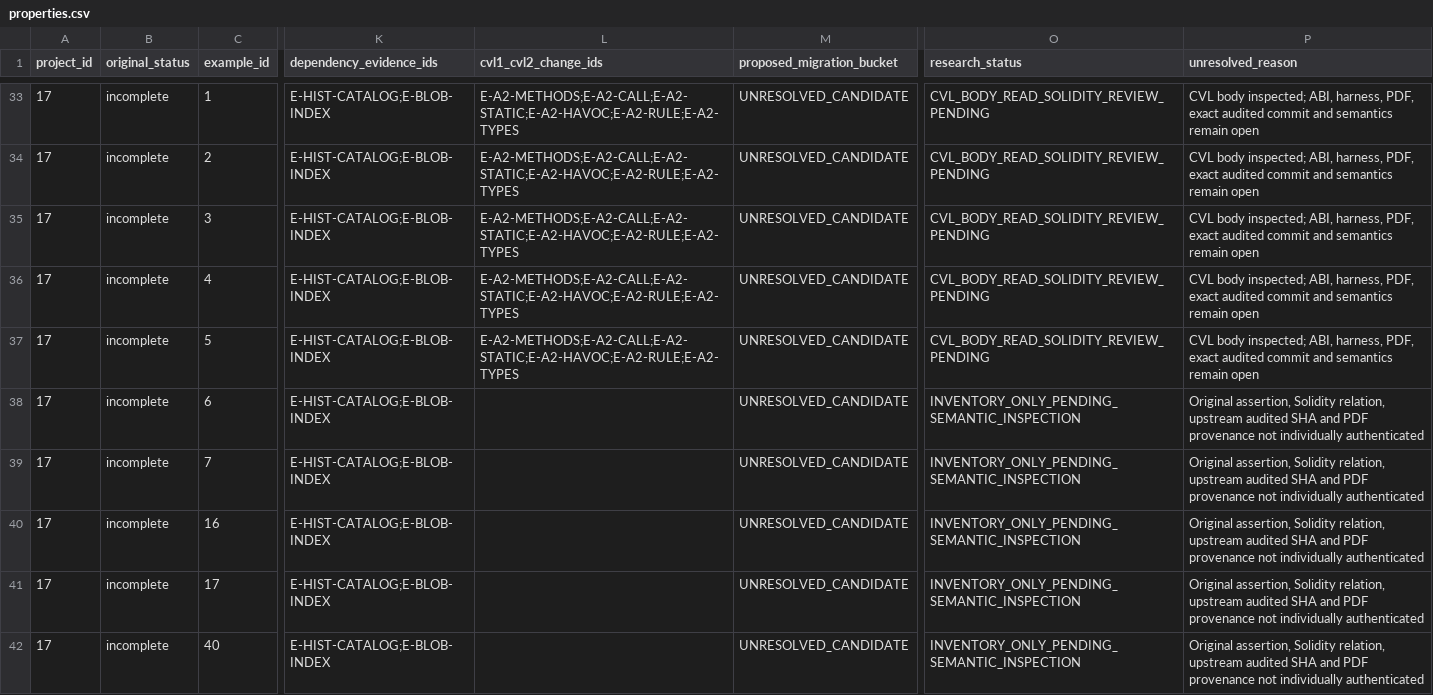
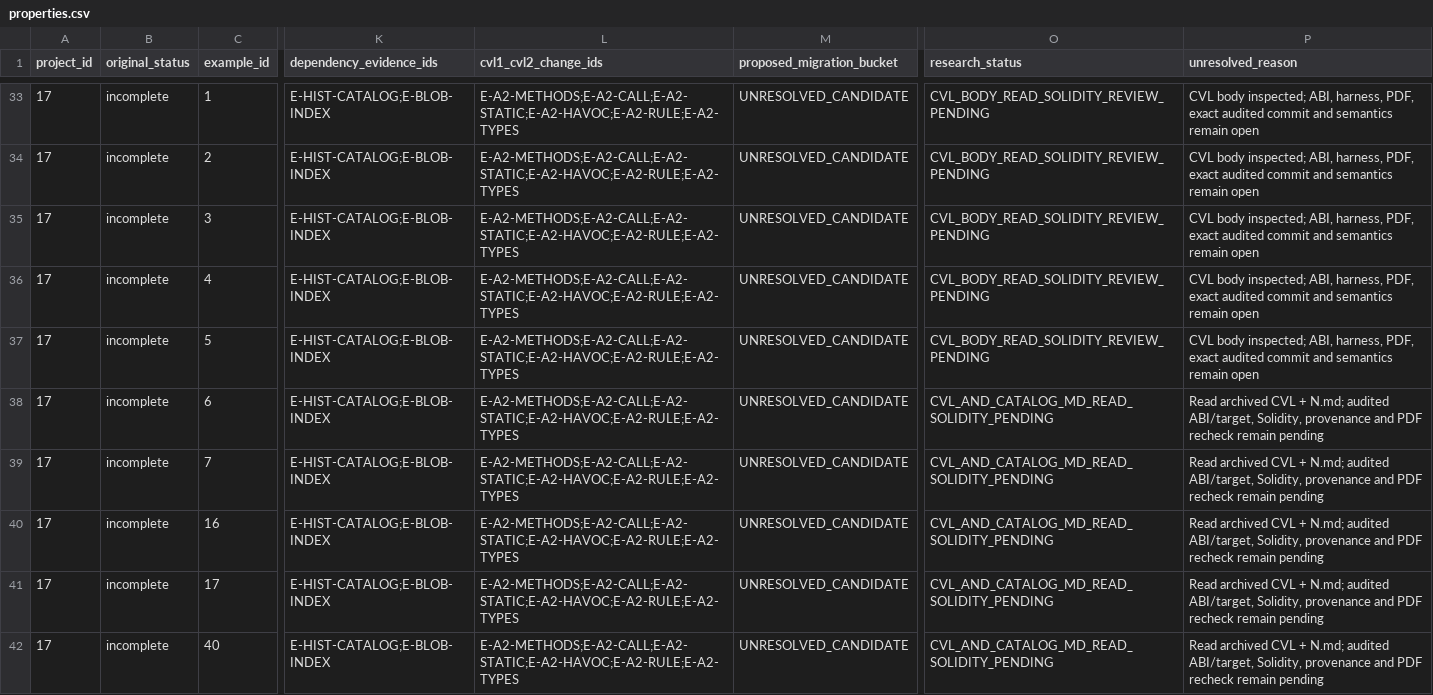
Before and after one commit to matheus-junio-da-silva/Web3Bugs, a CSV file: Web3Bugs-certora/docs/cvl2/research/AGENTE-06/17/properties.csv, drawn as a sheet; only a part is shown, gaps mark what is left out; the diff names each change by its address in the sheet, - before the commit and + after, or states it on an @@ line.

Commit message:
docs(cvl2): inspect P17 final five legacy incomplete cases

```diff
--- a/Web3Bugs-certora/docs/cvl2/research/AGENTE-06/17/properties.csv
+++ b/Web3Bugs-certora/docs/cvl2/research/AGENTE-06/17/properties.csv
-L38:L42 (cvl1_cvl2_change_ids): (empty)
+L38:L42 (cvl1_cvl2_change_ids): E-A2-METHODS;E-A2-CALL;E-A2-STATIC;E-A2-HAVOC;E-A2-RULE;E-A2-TYPES
-O38:O42 (research_status): INVENTORY_ONLY_PENDING_SEMANTIC_INSPECTION
+O38:O42 (research_status): CVL_AND_CATALOG_MD_READ_SOLIDITY_PENDING
-P38:P42 (unresolved_reason): Original assertion, Solidity relation, upstream audited SHA and PDF provenance not individually authenticated
+P38:P42 (unresolved_reason): Read archived CVL + N.md; audited ABI/target, Solidity, provenance and PDF recheck remain pending
```
Also changed, not shown: 5 other files.
